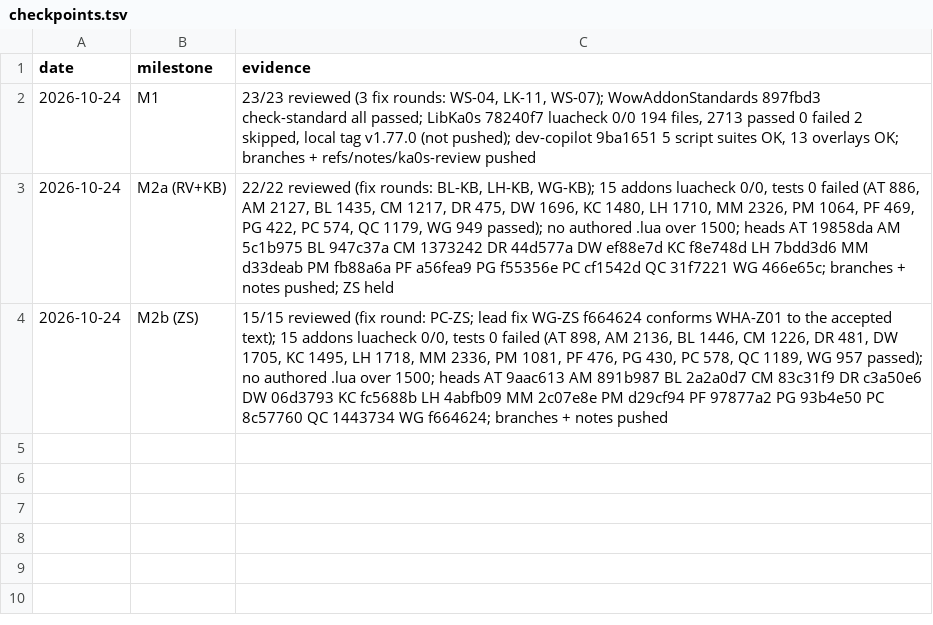
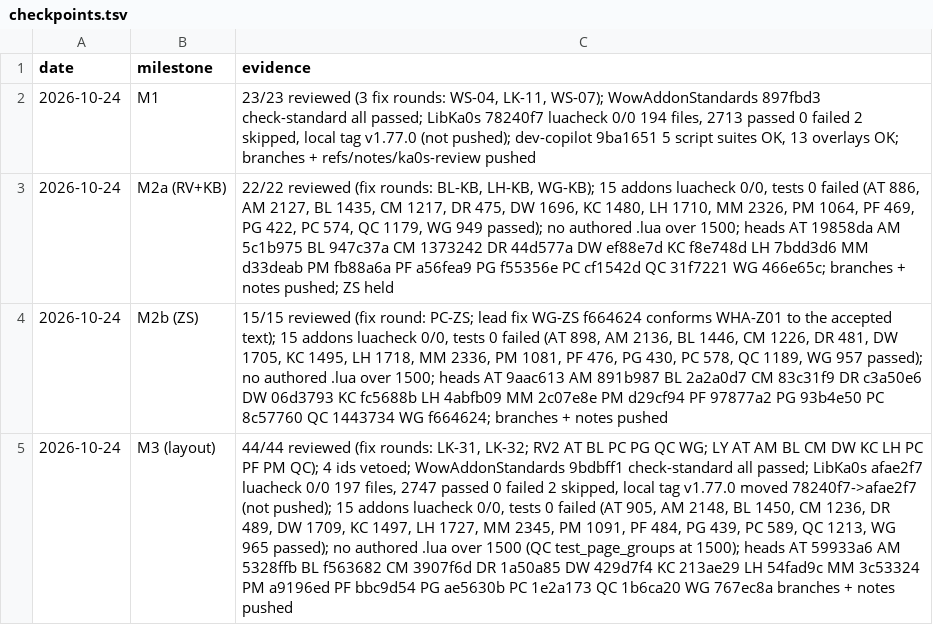
Before and after one commit to tusharsaxena/Ka0sAddonsCommonTasks, a TSV file: docs/2026-10-24-KEYBINDS_LAYOUT_STRATA/checkpoints.tsv, drawn as a sheet; the diff names each change by its address in the sheet, - before the commit and + after, or states it on an @@ line.

```diff
--- a/docs/2026-10-24-KEYBINDS_LAYOUT_STRATA/checkpoints.tsv
+++ b/docs/2026-10-24-KEYBINDS_LAYOUT_STRATA/checkpoints.tsv
+row 5: 2026-10-24 | M3 (layout) | 44/44 reviewed (fix rounds: LK-31, LK-32; RV2 AT BL PC PG QC WG; LY AT AM BL CM DW KC LH PC PF PM QC); 4 ids vetoed; WowAddonStandards 9bdbff1 check-standard all passed; LibKa0s afae2f7 luacheck 0/0 197 files, 2747 passed 0 failed 2 skipped, local tag v1.77.0 moved 78240f7->afae2f7 (not pushed); 15 addons luacheck 0/0, tests 0 failed (AT 905, AM 2148, BL 1450, CM 1236, DR 489, DW 1709, KC 1497, LH 1727, MM 2345, PM 1091, PF 484, PG 439, PC 589, QC 1213, WG 965 passed); no authored .lua over 1500 (QC test_page_groups at 1500); heads AT 59933a6 AM 5328ffb BL f563682 CM 3907f6d DR 1a50a85 DW 429d7f4 KC 213ae29 LH 54fad9c MM 3c53324 PM a9196ed PF bbc9d54 PG ae5630b PC 1e2a173 QC 1b6ca20 WG 767ec8a branches + notes pushed
```
Also changed, not shown: 3 other files.
